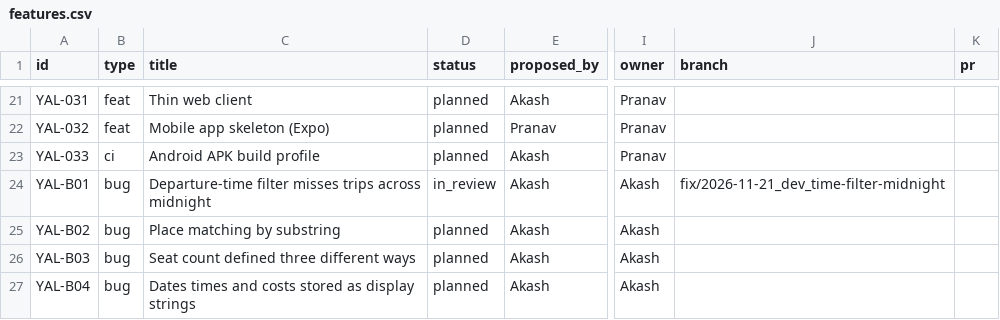
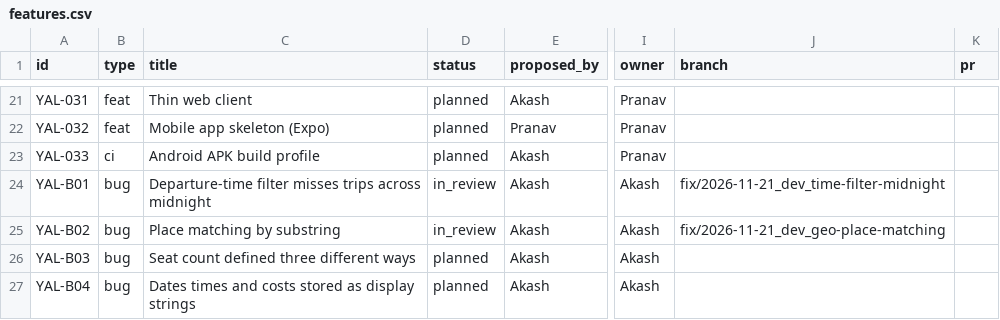
Before and after one commit to Pranav-Rathod-10/YALLA, a CSV file: docs/tracker/features.csv, drawn as a sheet; only a part is shown, gaps mark what is left out; the diff names each change by its address in the sheet, - before the commit and + after, or states it on an @@ line.

Commit message:
docs: track YAL-B02 fix in tracker and changelog

```diff
--- a/docs/tracker/features.csv
+++ b/docs/tracker/features.csv
-D25 (status): planned
+D25 (status): in_review
-J25 (branch): (empty)
+J25 (branch): fix/2026-11-21_dev_geo-place-matching
```
Also changed, not shown: 1 other file.
